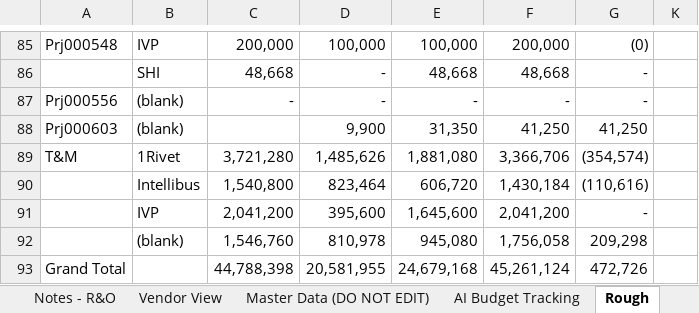
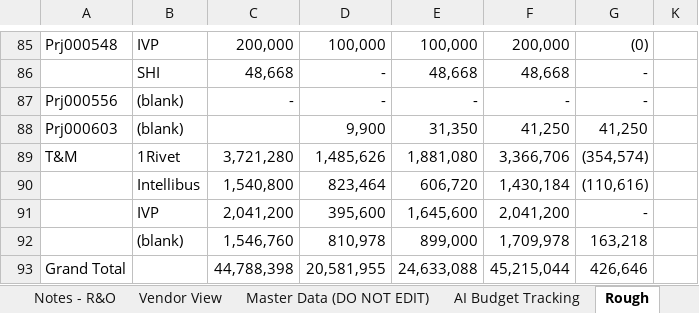
Before and after one commit to ari-gurovich-antares/tech_financials_dashboard, an Excel workbook: uploads/new_workbook.xlsx, sheet Rough, drawn as a sheet; only a part is shown, gaps mark what is left out; values as stored, in another font and other column widths than the file's, no borders; the diff names each change by its address in the sheet, - before the commit and + after, or states it on an @@ line.

```diff
--- a/uploads/new_workbook.xlsx (sheet Rough)
+++ b/uploads/new_workbook.xlsx (sheet Rough)
-E92: 945,080
+E92: 899,000
-F92: 1,756,058
+F92: 1,709,978
-G92: 209,298
+G92: 163,218
-E93: 24,679,168
+E93: 24,633,088
-F93: 45,261,124
+F93: 45,215,044
-G93: 472,726
+G93: 426,646
```
Also changed, not shown: sheet Vendor View, sheet YTD Financials Run Rate.
